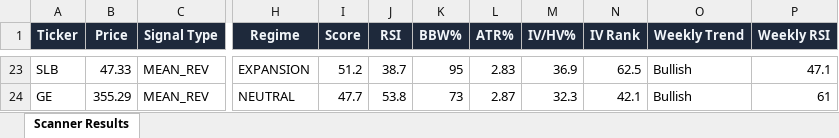
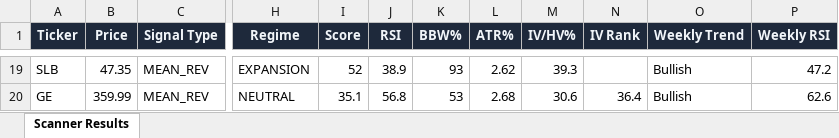
Before and after one commit to 6000rr4n/BM-screener, an Excel workbook: output/scanner_results.xlsx, sheet Scanner Results, drawn as a sheet; only a part is shown, gaps mark what is left out; values as stored, in another font and other column widths than the file's, no borders; addresses are those after the commit; the diff covers the shown part only; the diff names each change by its address in the sheet, - before the commit and + after, or states it on an @@ line.

```diff
--- a/output/scanner_results.xlsx (sheet Scanner Results)
+++ b/output/scanner_results.xlsx (sheet Scanner Results)
-B19 (Price): 47.33
+B19 (Price): 47.35
-I19 (Score): 51.2
+I19 (Score): 52
-J19 (RSI): 38.7
+J19 (RSI): 38.9
-K19 (BBW%): 95
+K19 (BBW%): 93
-L19 (ATR%): 2.83
+L19 (ATR%): 2.62
-M19 (IV/HV%): 36.9
+M19 (IV/HV%): 39.3
-N19 (IV Rank): 62.5
+N19 (IV Rank): (empty)
-P19 (Weekly RSI): 47.1
+P19 (Weekly RSI): 47.2
-B20 (Price): 355.29
+B20 (Price): 359.99
-I20 (Score): 47.7
+I20 (Score): 35.1
-J20 (RSI): 53.8
+J20 (RSI): 56.8
-K20 (BBW%): 73
+K20 (BBW%): 53
-L20 (ATR%): 2.87
+L20 (ATR%): 2.68
-M20 (IV/HV%): 32.3
+M20 (IV/HV%): 30.6
-N20 (IV Rank): 42.1
+N20 (IV Rank): 36.4
-P20 (Weekly RSI): 61
+P20 (Weekly RSI): 62.6
```
Also changed, not shown: 8 added rows, 12 removed rows and 80 edited cells elsewhere in this sheet, 1 other file.
